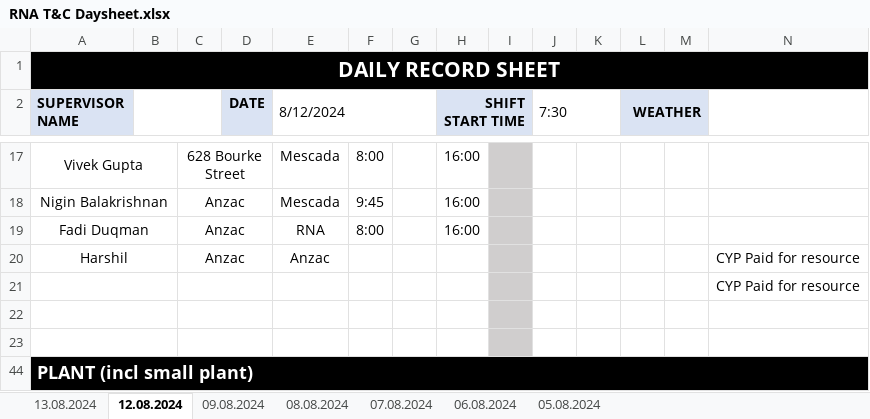
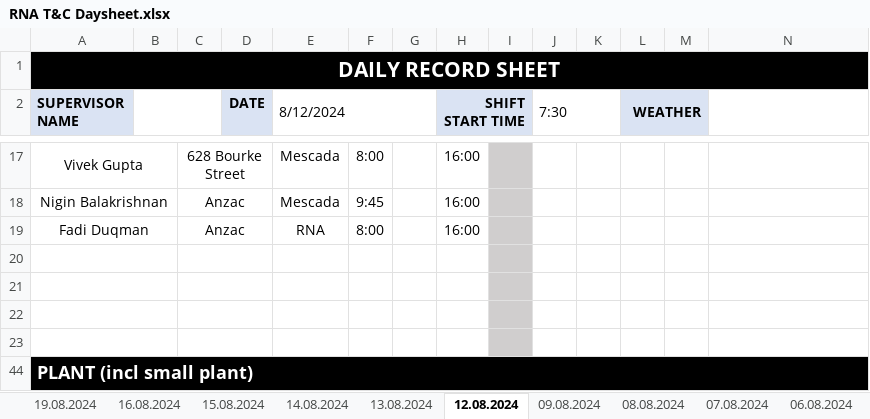
Before and after one commit to kailongley/CMS_Testing, an Excel workbook: CMS/testing/daySheet/RNA T&C Daysheet.xlsx, sheet 12.08.2024, drawn as a sheet; only a part is shown, gaps mark what is left out; values as stored, in another font and other column widths than the file's, no borders; the diff names each change by its address in the sheet, - before the commit and + after, or states it on an @@ line.

```diff
--- a/CMS/testing/daySheet/RNA T&C Daysheet.xlsx (sheet 12.08.2024)
+++ b/CMS/testing/daySheet/RNA T&C Daysheet.xlsx (sheet 12.08.2024)
+sheet tab: 19.08.2024
+sheet tab: 16.08.2024
+sheet tab: 15.08.2024
+sheet tab: 14.08.2024
-row 20: Harshil |  | Anzac |  | Anzac |  |  |  |  |  |  |  |  | CYP Paid for resource
+row 20: (empty)
-N21: CYP Paid for resource
+N21: (empty)
```
Also changed, not shown: sheet 13.08.2024, hidden cells, CMS/Post_Site_Total_Alarms.xlsx, CMS/Pre_Site_Total_Alarms.xlsx, 13 other files.
